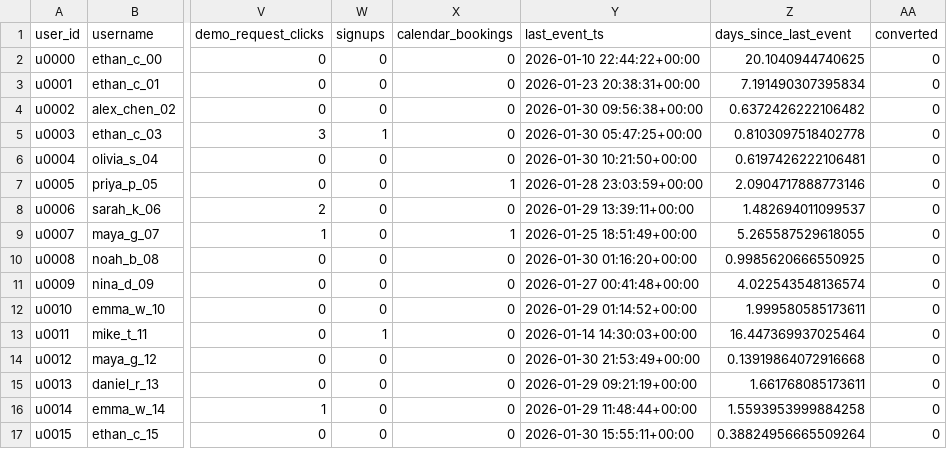
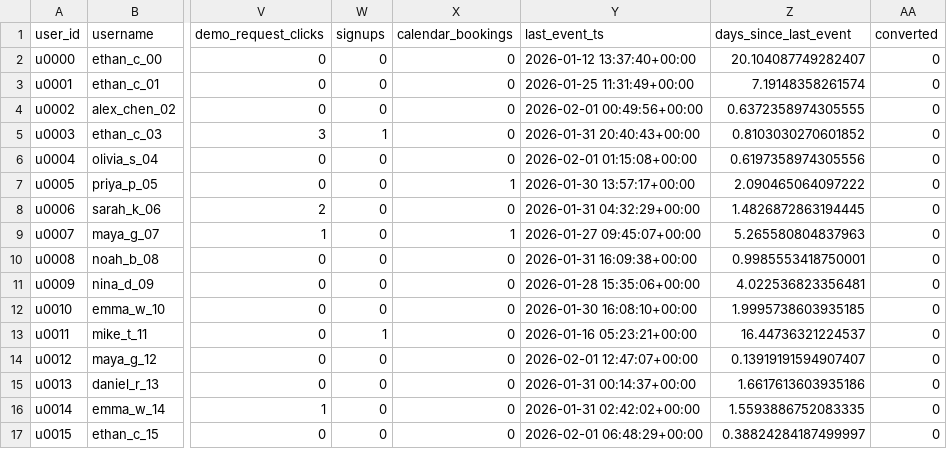
Before and after one commit to ztareen/gesture-SSE-assessment, a CSV file: data/user_features.csv, drawn as a sheet; only a part is shown, gaps mark what is left out; the diff covers the shown part only; the diff names each change by its address in the sheet, - before the commit and + after, or states it on an @@ line.

```diff
--- a/data/user_features.csv
+++ b/data/user_features.csv
-Y2 (last_event_ts): 2026-01-10 22:44:22+00:00
+Y2 (last_event_ts): 2026-01-12 13:37:40+00:00
-Z2 (days_since_last_event): 20.1040944740625
+Z2 (days_since_last_event): 20.104087749282407
-Y3 (last_event_ts): 2026-01-23 20:38:31+00:00
+Y3 (last_event_ts): 2026-01-25 11:31:49+00:00
-Z3 (days_since_last_event): 7.191490307395834
+Z3 (days_since_last_event): 7.19148358261574
-Y4 (last_event_ts): 2026-01-30 09:56:38+00:00
+Y4 (last_event_ts): 2026-02-01 00:49:56+00:00
-Z4 (days_since_last_event): 0.6372426222106482
+Z4 (days_since_last_event): 0.6372358974305555
-Y5 (last_event_ts): 2026-01-30 05:47:25+00:00
+Y5 (last_event_ts): 2026-01-31 20:40:43+00:00
-Z5 (days_since_last_event): 0.8103097518402778
+Z5 (days_since_last_event): 0.8103030270601852
-Y6 (last_event_ts): 2026-01-30 10:21:50+00:00
+Y6 (last_event_ts): 2026-02-01 01:15:08+00:00
-Z6 (days_since_last_event): 0.6197426222106481
+Z6 (days_since_last_event): 0.6197358974305556
-Y7 (last_event_ts): 2026-01-28 23:03:59+00:00
+Y7 (last_event_ts): 2026-01-30 13:57:17+00:00
-Z7 (days_since_last_event): 2.0904717888773146
+Z7 (days_since_last_event): 2.090465064097222
-Y8 (last_event_ts): 2026-01-29 13:39:11+00:00
+Y8 (last_event_ts): 2026-01-31 04:32:29+00:00
-Z8 (days_since_last_event): 1.482694011099537
+Z8 (days_since_last_event): 1.4826872863194445
-Y9 (last_event_ts): 2026-01-25 18:51:49+00:00
+Y9 (last_event_ts): 2026-01-27 09:45:07+00:00
-Z9 (days_since_last_event): 5.265587529618055
+Z9 (days_since_last_event): 5.265580804837963
-Y10 (last_event_ts): 2026-01-30 01:16:20+00:00
+Y10 (last_event_ts): 2026-01-31 16:09:38+00:00
-Z10 (days_since_last_event): 0.9985620666550925
+Z10 (days_since_last_event): 0.9985553418750001
-Y11 (last_event_ts): 2026-01-27 00:41:48+00:00
+Y11 (last_event_ts): 2026-01-28 15:35:06+00:00
-Z11 (days_since_last_event): 4.022543548136574
+Z11 (days_since_last_event): 4.022536823356481
-Y12 (last_event_ts): 2026-01-29 01:14:52+00:00
+Y12 (last_event_ts): 2026-01-30 16:08:10+00:00
-Z12 (days_since_last_event): 1.999580585173611
+Z12 (days_since_last_event): 1.9995738603935185
-Y13 (last_event_ts): 2026-01-14 14:30:03+00:00
+Y13 (last_event_ts): 2026-01-16 05:23:21+00:00
-Z13 (days_since_last_event): 16.447369937025464
+Z13 (days_since_last_event): 16.44736321224537
-Y14 (last_event_ts): 2026-01-30 21:53:49+00:00
+Y14 (last_event_ts): 2026-02-01 12:47:07+00:00
-Z14 (days_since_last_event): 0.13919864072916668
+Z14 (days_since_last_event): 0.13919191594907407
-Y15 (last_event_ts): 2026-01-29 09:21:19+00:00
+Y15 (last_event_ts): 2026-01-31 00:14:37+00:00
-Z15 (days_since_last_event): 1.661768085173611
+Z15 (days_since_last_event): 1.6617613603935186
-Y16 (last_event_ts): 2026-01-29 11:48:44+00:00
+Y16 (last_event_ts): 2026-01-31 02:42:02+00:00
-Z16 (days_since_last_event): 1.5593953999884258
+Z16 (days_since_last_event): 1.5593886752083335
-Y17 (last_event_ts): 2026-01-30 15:55:11+00:00
+Y17 (last_event_ts): 2026-02-01 06:48:29+00:00
-Z17 (days_since_last_event): 0.38824956665509264
+Z17 (days_since_last_event): 0.38824284187499997
```
Also changed, not shown: 168 edited cells elsewhere in this file, data/raw_events.csv, 1 other file.
